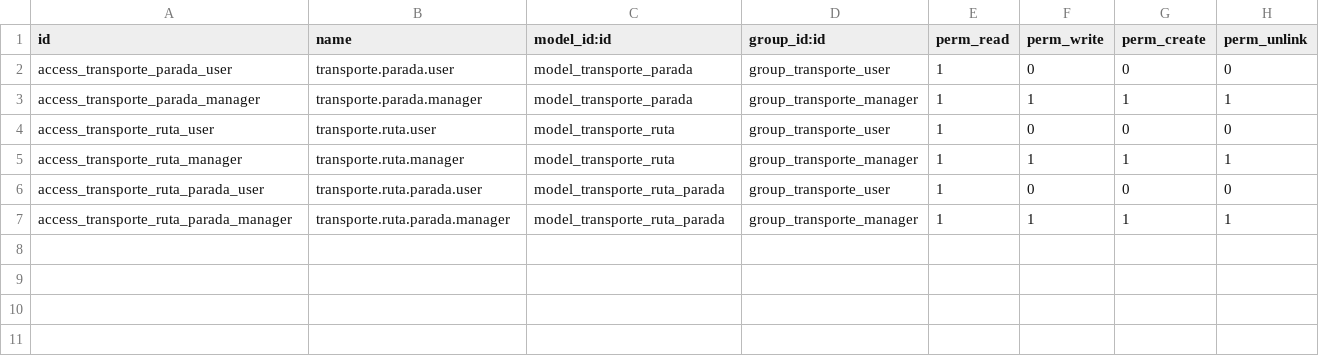
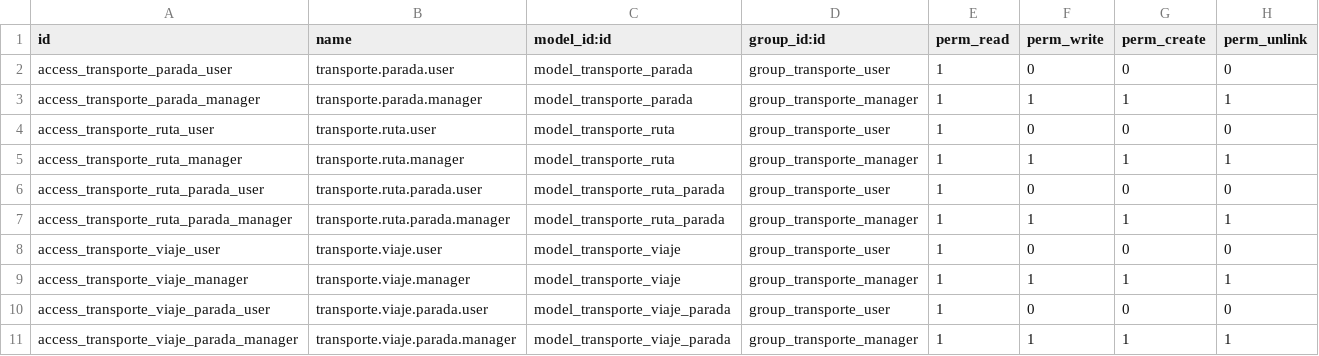
Before and after one commit to JorgeAlexand1/SGM-TB-Transporte, a CSV file: addons/transporte_core/security/ir.model.access.csv, drawn as a sheet; the diff names each change by its address in the sheet, - before the commit and + after, or states it on an @@ line.

Commit message:
feat(core): implement trip dispatch and manual execution workflow (step 1.3)

```diff
--- a/addons/transporte_core/security/ir.model.access.csv
+++ b/addons/transporte_core/security/ir.model.access.csv
+row 8: access_transporte_viaje_user | transporte.viaje.user | model_transporte_viaje | group_transporte_user | 1 | 0 | 0 | 0
+row 9: access_transporte_viaje_manager | transporte.viaje.manager | model_transporte_viaje | group_transporte_manager | 1 | 1 | 1 | 1
+row 10: access_transporte_viaje_parada_user | transporte.viaje.parada.user | model_transporte_viaje_parada | group_transporte_user | 1 | 0 | 0 | 0
+row 11: access_transporte_viaje_parada_manager | transporte.viaje.parada.manager | model_transporte_viaje_parada | group_transporte_manager | 1 | 1 | 1 | 1
```
Also changed, not shown: 11 other files.
